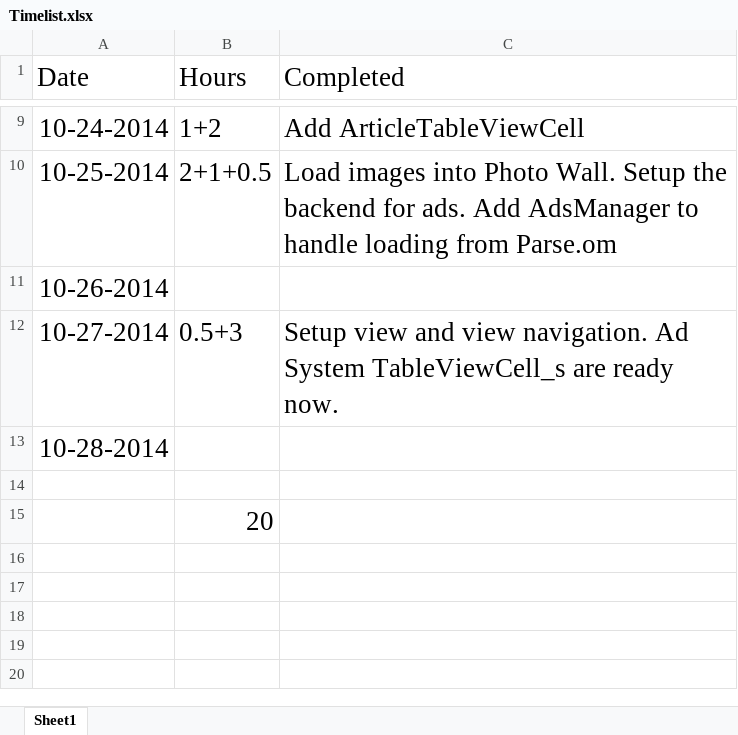
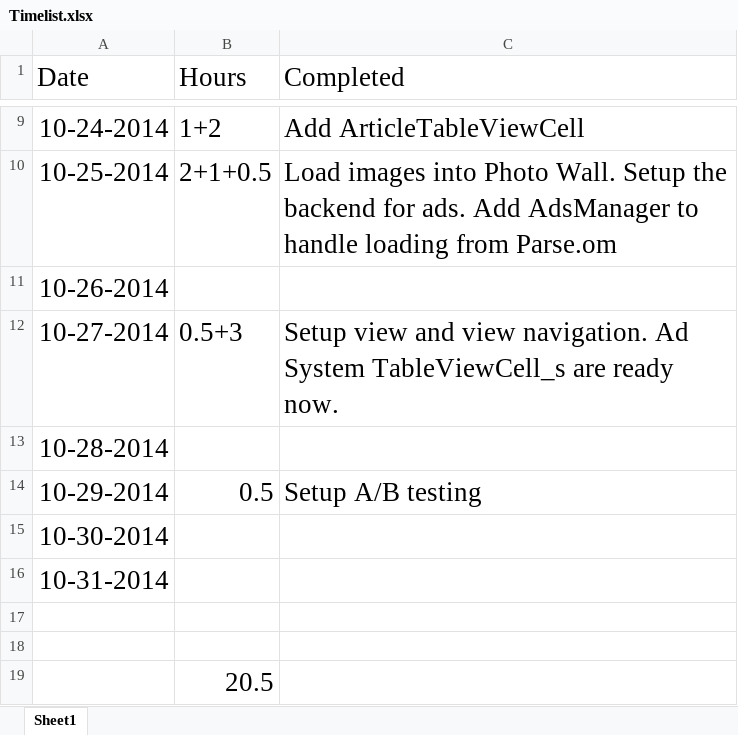
Before and after one commit to yiqin/Voice, an Excel workbook: Timelist.xlsx, sheet Sheet1, drawn as a sheet; only a part is shown, gaps mark what is left out; values as stored, in another font and other column widths than the file's, no borders; addresses are those after the commit; the diff names each change by its address in the sheet, - before the commit and + after, or states it on an @@ line.

Commit message:
Update Timelist.

```diff
--- a/Timelist.xlsx (sheet Sheet1)
+++ b/Timelist.xlsx (sheet Sheet1)
+row 14: 10-29-2014 | 0.5 | Setup A/B testing
+row 15: 10-30-2014
+row 16: 10-31-2014
+row 18: (empty)
-B19 (Hours): 20
+B19 (Hours): 20.5
```
Also changed, not shown: 1 other file.
